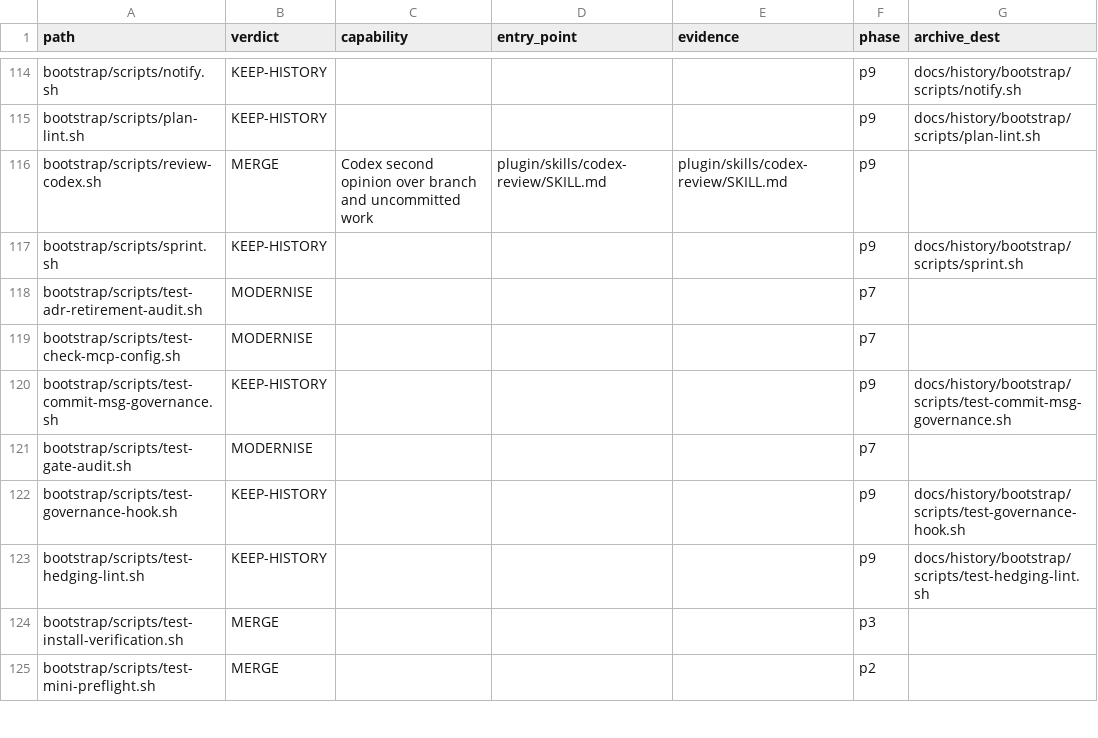
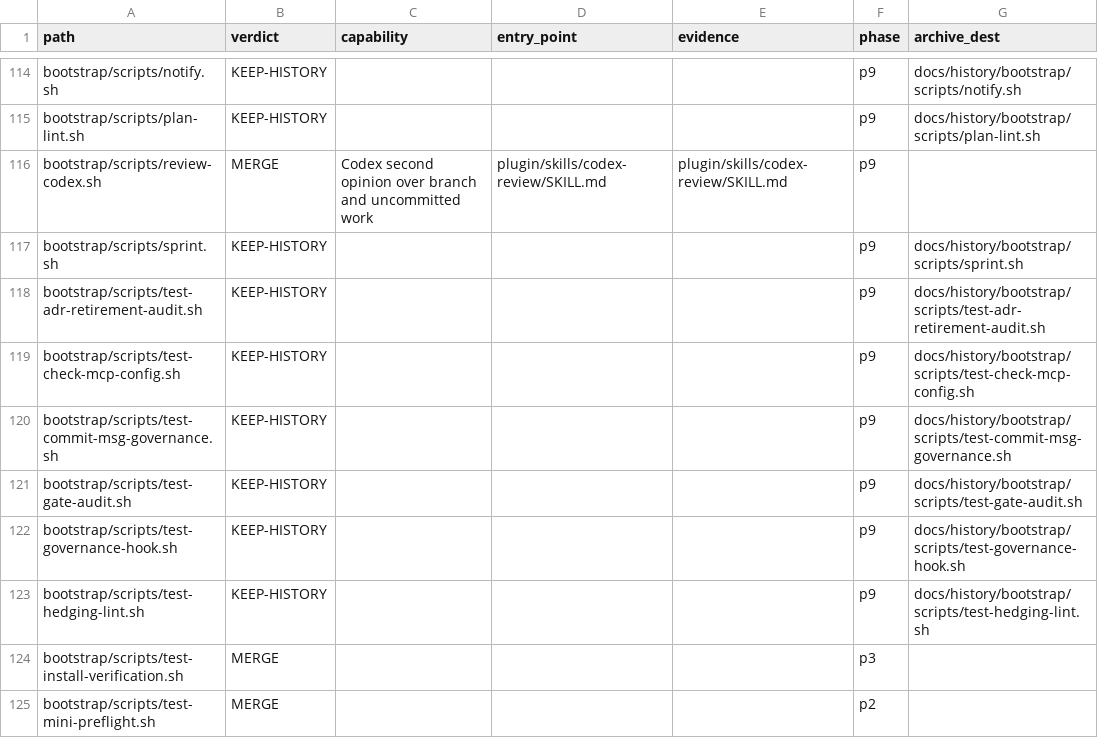
Before and after one commit to Lenivvenil/claude-mini, a TSV file: tools/port-run/ledger.tsv, drawn as a sheet; only a part is shown, gaps mark what is left out; the diff covers the shown part only.

```diff
--- a/tools/port-run/ledger.tsv
+++ b/tools/port-run/ledger.tsv
@@ -117,6 +117,6 @@ bootstrap/scripts/review-codex.sh	MERGE	Codex second opinion over branch and unc
 bootstrap/scripts/sprint.sh	KEEP-HISTORY				p9	docs/history/bootstrap/scripts/sprint.sh
-bootstrap/scripts/test-adr-retirement-audit.sh	MODERNISE				p7	
-bootstrap/scripts/test-check-mcp-config.sh	MODERNISE				p7	
+bootstrap/scripts/test-adr-retirement-audit.sh	KEEP-HISTORY				p9	docs/history/bootstrap/scripts/test-adr-retirement-audit.sh
+bootstrap/scripts/test-check-mcp-config.sh	KEEP-HISTORY				p9	docs/history/bootstrap/scripts/test-check-mcp-config.sh
 bootstrap/scripts/test-commit-msg-governance.sh	KEEP-HISTORY				p9	docs/history/bootstrap/scripts/test-commit-msg-governance.sh
-bootstrap/scripts/test-gate-audit.sh	MODERNISE				p7	
+bootstrap/scripts/test-gate-audit.sh	KEEP-HISTORY				p9	docs/history/bootstrap/scripts/test-gate-audit.sh
 bootstrap/scripts/test-governance-hook.sh	KEEP-HISTORY				p9	docs/history/bootstrap/scripts/test-governance-hook.sh
```
Also changed, not shown: 89 edited cells elsewhere in this file.
